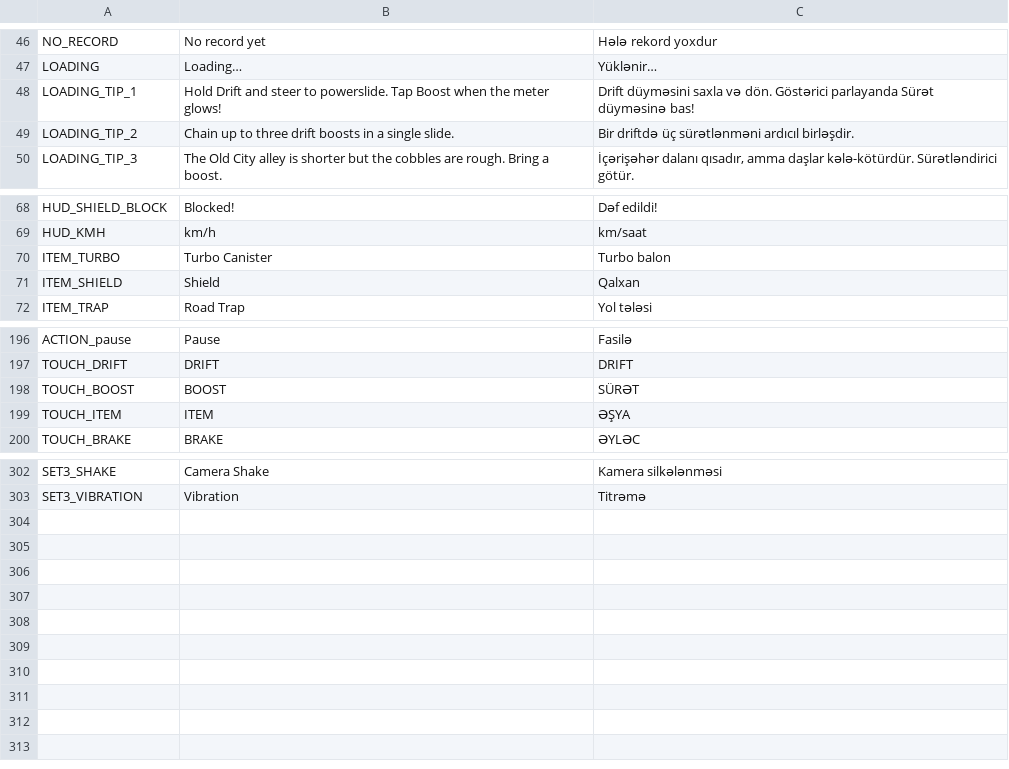
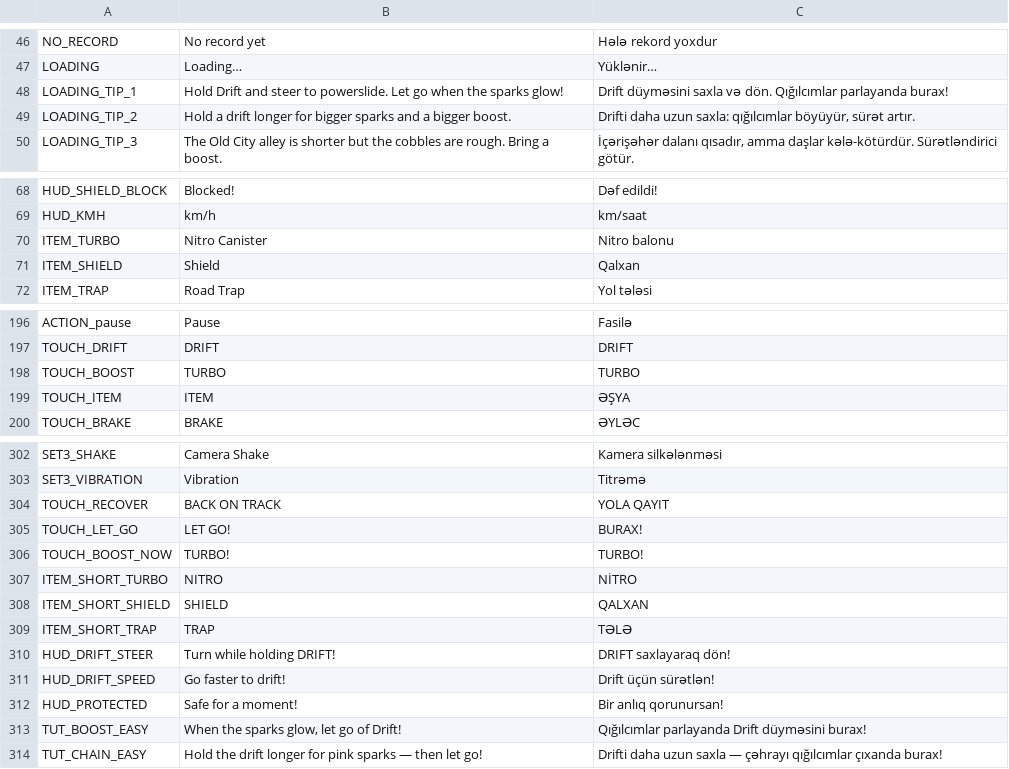
Before and after one commit to aqilmuraudov/yaska-racing, a CSV file: localization/strings.csv, drawn as a sheet; only a part is shown, gaps mark what is left out.

```diff
--- a/localization/strings.csv
+++ b/localization/strings.csv
@@ -47,4 +47,4 @@ NO_RECORD,No record yet,Hələ rekord yoxdur
 LOADING,Loading…,Yüklənir…
-LOADING_TIP_1,Hold Drift and steer to powerslide. Tap Boost when the meter glows!,Drift düyməsini saxla və dön. Göstərici parlayanda Sürət düyməsinə bas!
-LOADING_TIP_2,Chain up to three drift boosts in a single slide.,Bir driftdə üç sürətlənməni ardıcıl birləşdir.
+LOADING_TIP_1,Hold Drift and steer to powerslide. Let go when the sparks glow!,Drift düyməsini saxla və dön. Qığılcımlar parlayanda burax!
+LOADING_TIP_2,Hold a drift longer for bigger sparks and a bigger boost.,"Drifti daha uzun saxla: qığılcımlar böyüyür, sürət artır."
 LOADING_TIP_3,The Old City alley is shorter but the cobbles are rough. Bring a boost.,"İçərişəhər dalanı qısadır, amma daşlar kələ-kötürdür. Sürətləndirici götür."
@@ -69,3 +69,3 @@ HUD_SHIELD_BLOCK,Blocked!,Dəf edildi!
 HUD_KMH,km/h,km/saat
-ITEM_TURBO,Turbo Canister,Turbo balon
+ITEM_TURBO,Nitro Canister,Nitro balonu
 ITEM_SHIELD,Shield,Qalxan
@@ -197,3 +197,3 @@ ACTION_pause,Pause,Fasilə
 TOUCH_DRIFT,DRIFT,DRIFT
-TOUCH_BOOST,BOOST,SÜRƏT
+TOUCH_BOOST,TURBO,TURBO
 TOUCH_ITEM,ITEM,ƏŞYA
@@ -303 +303,12 @@ SET3_SHAKE,Camera Shake,Kamera silkələnməsi
 SET3_VIBRATION,Vibration,Titrəmə
+TOUCH_RECOVER,BACK ON TRACK,YOLA QAYIT
+TOUCH_LET_GO,LET GO!,BURAX!
+TOUCH_BOOST_NOW,TURBO!,TURBO!
+ITEM_SHORT_TURBO,NITRO,NİTRO
+ITEM_SHORT_SHIELD,SHIELD,QALXAN
+ITEM_SHORT_TRAP,TRAP,TƏLƏ
+HUD_DRIFT_STEER,Turn while holding DRIFT!,DRIFT saxlayaraq dön!
+HUD_DRIFT_SPEED,Go faster to drift!,Drift üçün sürətlən!
+HUD_PROTECTED,Safe for a moment!,Bir anlıq qorunursan!
+TUT_BOOST_EASY,"When the sparks glow, let go of Drift!","Qığılcımlar parlayanda Drift düyməsini burax!"
+TUT_CHAIN_EASY,Hold the drift longer for pink sparks — then let go!,Drifti daha uzun saxla — çəhrayı qığılcımlar çıxanda burax!
```
Also changed, not shown: 21 other files.
